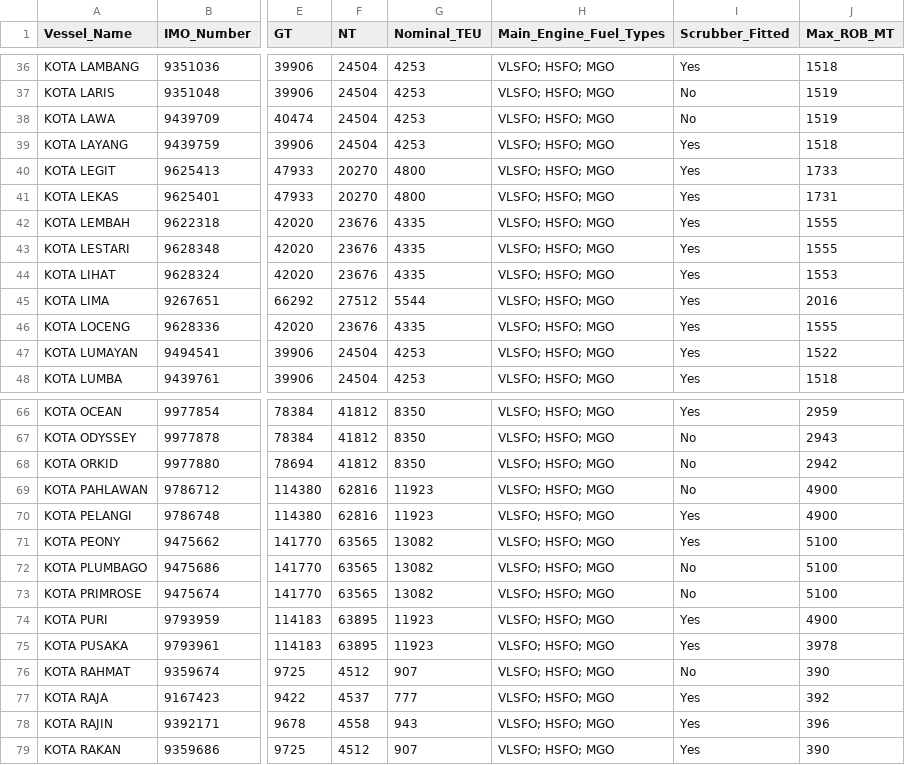
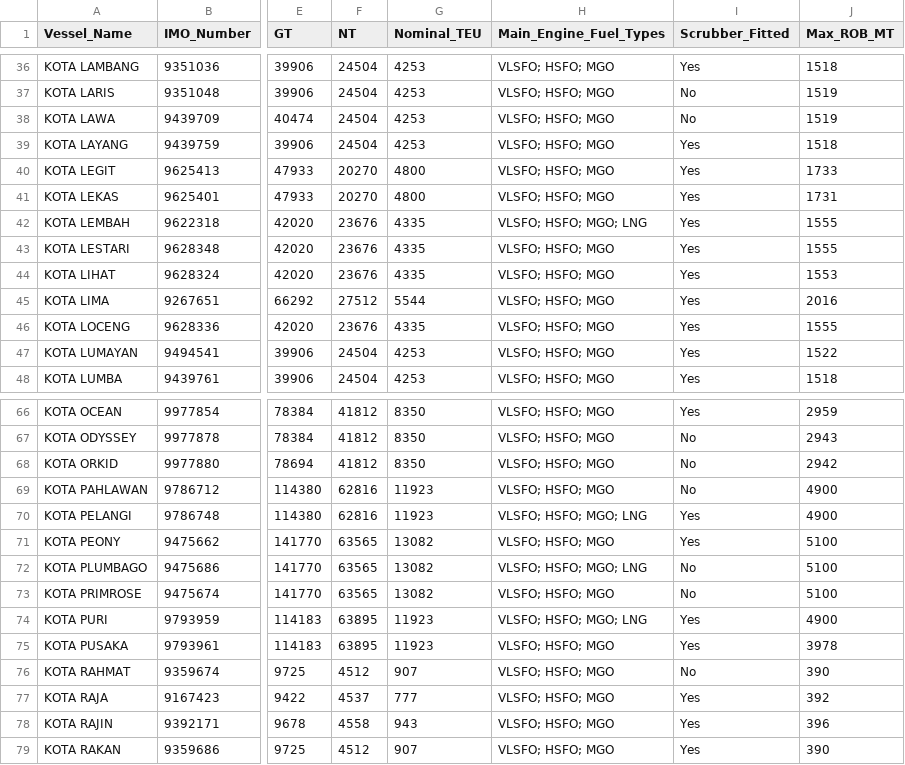
Before and after one commit to BruhClient/BunkerNex, a CSV file: data/vessels/PIL_Fleet_Vessel_Specifications.csv, drawn as a sheet; only a part is shown, gaps mark what is left out; the diff covers the shown part only; the diff names each change by its address in the sheet, - before the commit and + after, or states it on an @@ line.

```diff
--- a/data/vessels/PIL_Fleet_Vessel_Specifications.csv
+++ b/data/vessels/PIL_Fleet_Vessel_Specifications.csv
-H42 (Main_Engine_Fuel_Types): VLSFO; HSFO; MGO
+H42 (Main_Engine_Fuel_Types): VLSFO; HSFO; MGO; LNG
-H70 (Main_Engine_Fuel_Types): VLSFO; HSFO; MGO
+H70 (Main_Engine_Fuel_Types): VLSFO; HSFO; MGO; LNG
-H72 (Main_Engine_Fuel_Types): VLSFO; HSFO; MGO
+H72 (Main_Engine_Fuel_Types): VLSFO; HSFO; MGO; LNG
-H74 (Main_Engine_Fuel_Types): VLSFO; HSFO; MGO
+H74 (Main_Engine_Fuel_Types): VLSFO; HSFO; MGO; LNG
```
Also changed, not shown: 26 edited cells elsewhere in this file, 12 other files.
